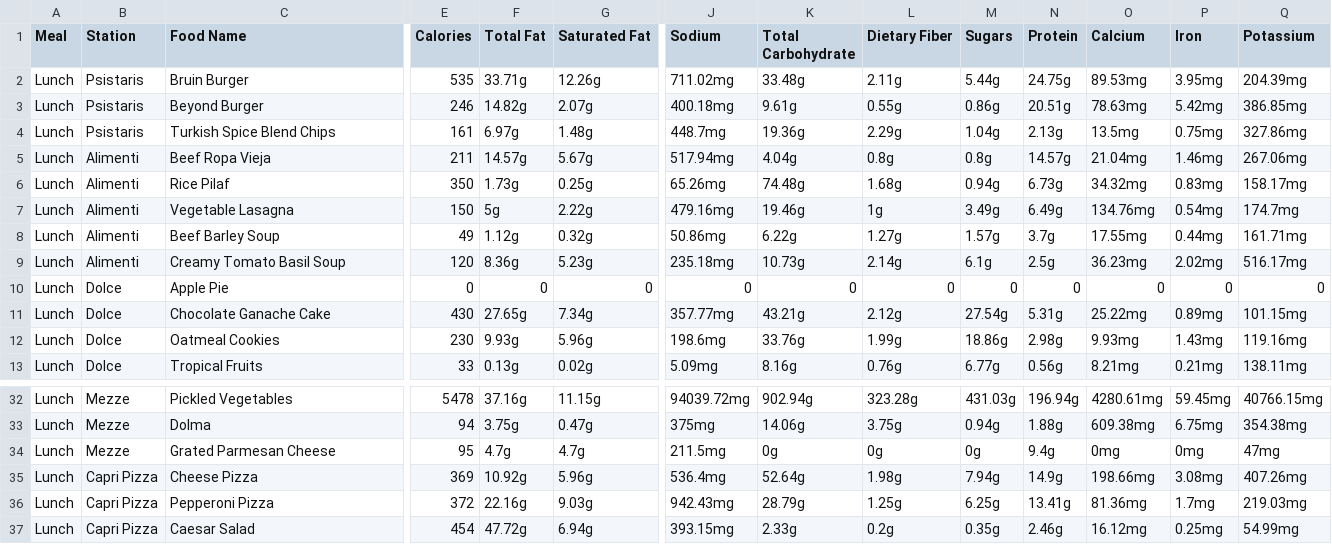
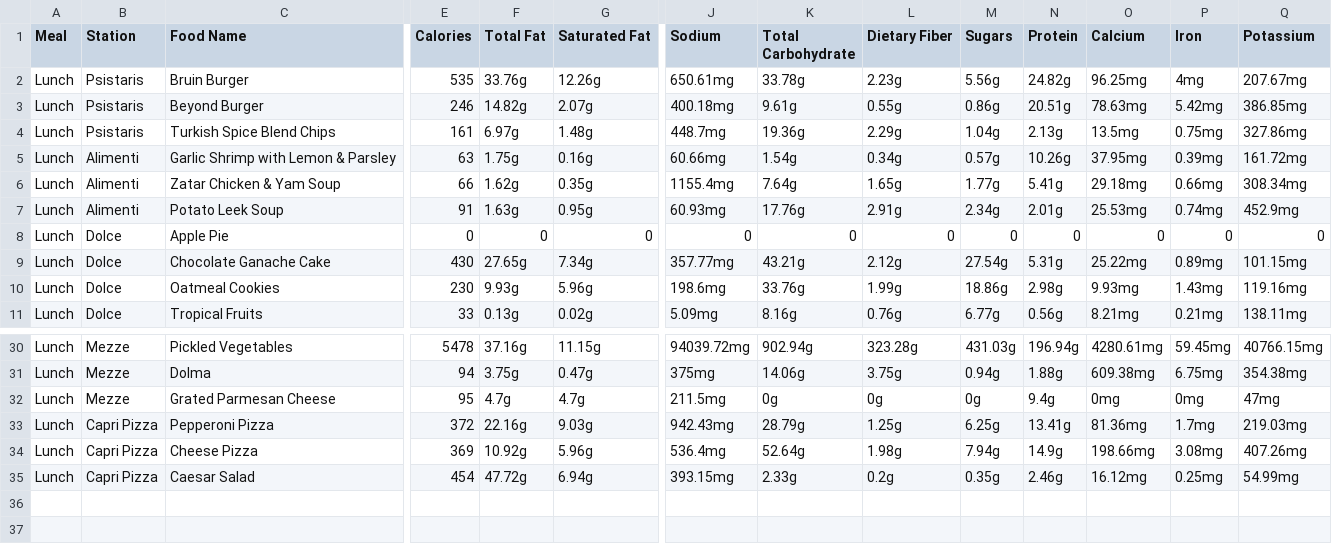
Before and after one commit to rishiprasad117-art/Bcal-UCLA, a CSV file: data/raw/ucla_epicuria_final_cleaned.csv, drawn as a sheet; only a part is shown, gaps mark what is left out; removed rows and columns are numbered as before the commit, all else as after; rows hold the shown columns only; the diff names each change by its address in the sheet, - before the commit and + after, or states it on an @@ line.

```diff
--- a/data/raw/ucla_epicuria_final_cleaned.csv
+++ b/data/raw/ucla_epicuria_final_cleaned.csv
-F2 (Total Fat): 33.71g
+F2 (Total Fat): 33.76g
-J2 (Sodium): 711.02mg
+J2 (Sodium): 650.61mg
-K2 (Total Carbohydrate): 33.48g
+K2 (Total Carbohydrate): 33.78g
-L2 (Dietary Fiber): 2.11g
+L2 (Dietary Fiber): 2.23g
-M2 (Sugars): 5.44g
+M2 (Sugars): 5.56g
-N2 (Protein): 24.75g
+N2 (Protein): 24.82g
-O2 (Calcium): 89.53mg
+O2 (Calcium): 96.25mg
-P2 (Iron): 3.95mg
+P2 (Iron): 4mg
-Q2 (Potassium): 204.39mg
+Q2 (Potassium): 207.67mg
-row 5: Lunch | Alimenti | Beef Ropa Vieja | 211 | 14.57g | 5.67g | 517.94mg | 4.04g | 0.8g | 0.8g | 14.57g | 21.04mg | 1.46mg | 267.06mg
-row 6: Lunch | Alimenti | Rice Pilaf | 350 | 1.73g | 0.25g | 65.26mg | 74.48g | 1.68g | 0.94g | 6.73g | 34.32mg | 0.83mg | 158.17mg
-row 7: Lunch | Alimenti | Vegetable Lasagna | 150 | 5g | 2.22g | 479.16mg | 19.46g | 1g | 3.49g | 6.49g | 134.76mg | 0.54mg | 174.7mg
-row 8: Lunch | Alimenti | Beef Barley Soup | 49 | 1.12g | 0.32g | 50.86mg | 6.22g | 1.27g | 1.57g | 3.7g | 17.55mg | 0.44mg | 161.71mg
-row 9: Lunch | Alimenti | Creamy Tomato Basil Soup | 120 | 8.36g | 5.23g | 235.18mg | 10.73g | 2.14g | 6.1g | 2.5g | 36.23mg | 2.02mg | 516.17mg
+row 5: Lunch | Alimenti | Garlic Shrimp with Lemon & Parsley | 63 | 1.75g | 0.16g | 60.66mg | 1.54g | 0.34g | 0.57g | 10.26g | 37.95mg | 0.39mg | 161.72mg
+row 6: Lunch | Alimenti | Zatar Chicken & Yam Soup | 66 | 1.62g | 0.35g | 1155.4mg | 7.64g | 1.65g | 1.77g | 5.41g | 29.18mg | 0.66mg | 308.34mg
+row 7: Lunch | Alimenti | Potato Leek Soup | 91 | 1.63g | 0.95g | 60.93mg | 17.76g | 2.91g | 2.34g | 2.01g | 25.53mg | 0.74mg | 452.9mg
@@ row 36 moved to row 33: Lunch @@
```
Also changed, not shown: data/food_tags.csv, data/raw/ucla_bruin_cafe_nutrition_final.csv, 7 other files.
